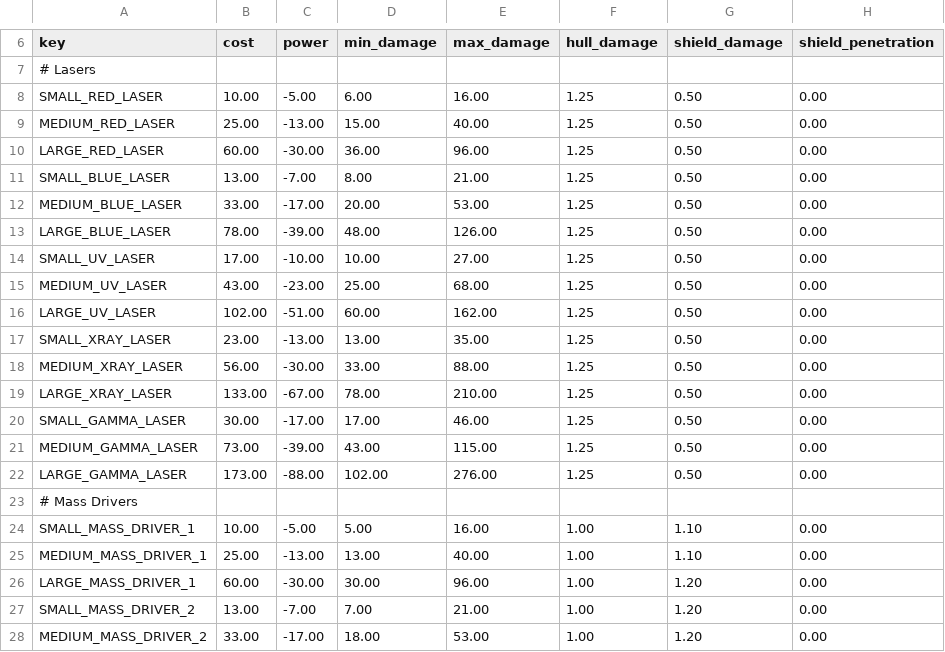
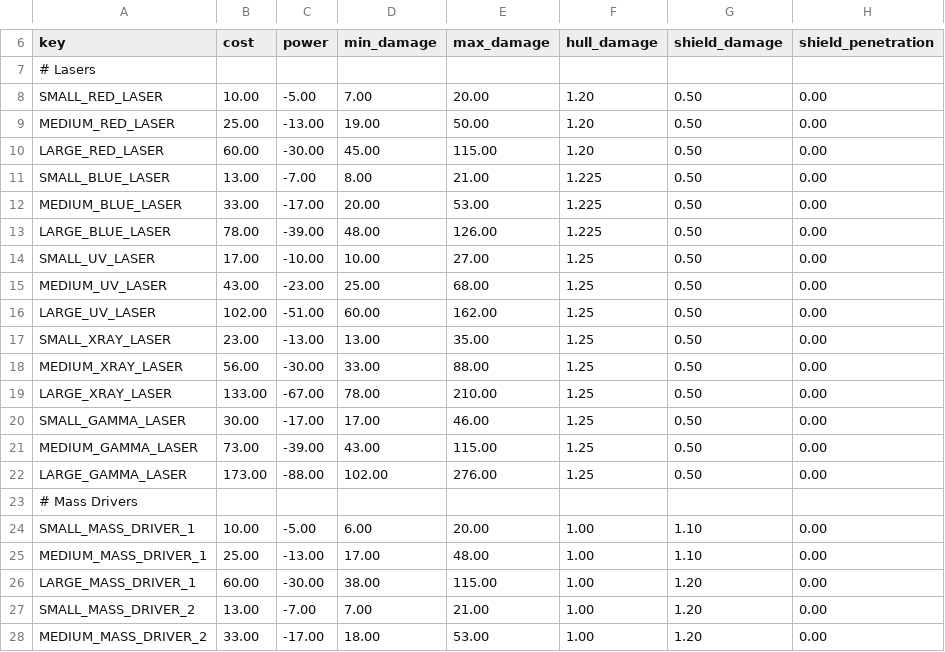
Before and after one commit to UsefullProgrammer/Phi3.7.2Dev, a CSV file: common/component_templates/weapon_components.csv, drawn as a sheet; only a part is shown, gaps mark what is left out; the diff names each change by its address in the sheet, - before the commit and + after, or states it on an @@ line.

```diff
--- a/common/component_templates/weapon_components.csv
+++ b/common/component_templates/weapon_components.csv
-D8 (min_damage): 6.00
+D8 (min_damage): 7.00
-E8 (max_damage): 16.00
+E8 (max_damage): 20.00
-F8:F10 (hull_damage): 1.25
+F8:F10 (hull_damage): 1.20
-D9 (min_damage): 15.00
+D9 (min_damage): 19.00
-E9 (max_damage): 40.00
+E9 (max_damage): 50.00
-D10 (min_damage): 36.00
+D10 (min_damage): 45.00
-E10 (max_damage): 96.00
+E10 (max_damage): 115.00
-F11:F13 (hull_damage): 1.25
+F11:F13 (hull_damage): 1.225
-D24 (min_damage): 5.00
+D24 (min_damage): 6.00
-E24 (max_damage): 16.00
+E24 (max_damage): 20.00
-D25 (min_damage): 13.00
+D25 (min_damage): 17.00
-E25 (max_damage): 40.00
+E25 (max_damage): 48.00
-D26 (min_damage): 30.00
+D26 (min_damage): 38.00
-E26 (max_damage): 96.00
+E26 (max_damage): 115.00
```
Also changed, not shown: 53 other files.
